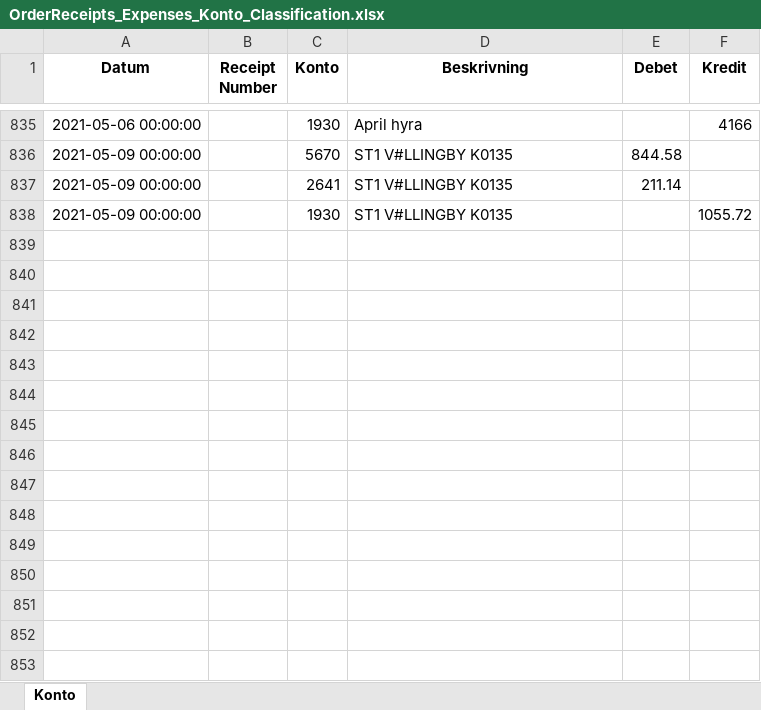
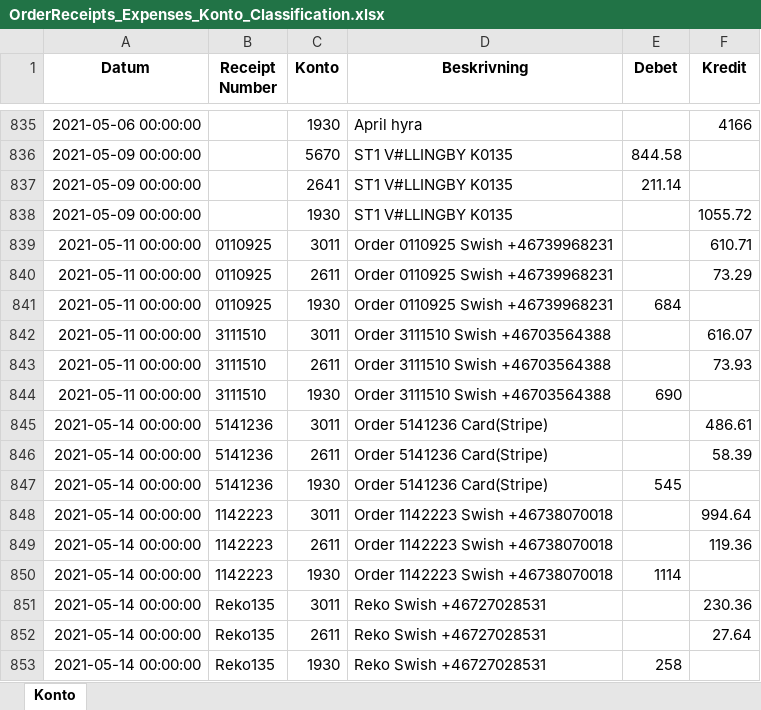
Before and after one commit to indbox/indbox.github.io, an Excel workbook: finance/OrderReceipts_Expenses_Konto_Classification.xlsx, sheet Konto, drawn as a sheet; only a part is shown, gaps mark what is left out; values as stored, in another font and other column widths than the file's, no borders; the diff names each change by its address in the sheet, - before the commit and + after, or states it on an @@ line.

Commit message:
OrderReceipts_Expenses_Konto_Classification.xlsx/OrderReceipts_Expenses_Konto_Classification.csv: Entered 15 new rows for week ending 2021-05-16 (total 852 rows)

```diff
--- a/finance/OrderReceipts_Expenses_Konto_Classification.xlsx (sheet Konto)
+++ b/finance/OrderReceipts_Expenses_Konto_Classification.xlsx (sheet Konto)
+row 839: 2021-05-11 00:00:00 | 0110925 | 3011 | Order 0110925 Swish +46739968231 |  | 610.71
+row 840: 2021-05-11 00:00:00 | 0110925 | 2611 | Order 0110925 Swish +46739968231 |  | 73.29
+row 841: 2021-05-11 00:00:00 | 0110925 | 1930 | Order 0110925 Swish +46739968231 | 684
+row 842: 2021-05-11 00:00:00 | 3111510 | 3011 | Order 3111510 Swish +46703564388 |  | 616.07
+row 843: 2021-05-11 00:00:00 | 3111510 | 2611 | Order 3111510 Swish +46703564388 |  | 73.93
+row 844: 2021-05-11 00:00:00 | 3111510 | 1930 | Order 3111510 Swish +46703564388 | 690
+row 845: 2021-05-14 00:00:00 | 5141236 | 3011 | Order 5141236 Card(Stripe) |  | 486.61
+row 846: 2021-05-14 00:00:00 | 5141236 | 2611 | Order 5141236 Card(Stripe) |  | 58.39
+row 847: 2021-05-14 00:00:00 | 5141236 | 1930 | Order 5141236 Card(Stripe) | 545
+row 848: 2021-05-14 00:00:00 | 1142223 | 3011 | Order 1142223 Swish +46738070018 |  | 994.64
+row 849: 2021-05-14 00:00:00 | 1142223 | 2611 | Order 1142223 Swish +46738070018 |  | 119.36
+row 850: 2021-05-14 00:00:00 | 1142223 | 1930 | Order 1142223 Swish +46738070018 | 1114
+row 851: 2021-05-14 00:00:00 | Reko135 | 3011 | Reko Swish +46727028531 |  | 230.36
+row 852: 2021-05-14 00:00:00 | Reko135 | 2611 | Reko Swish +46727028531 |  | 27.64
+row 853: 2021-05-14 00:00:00 | Reko135 | 1930 | Reko Swish +46727028531 | 258
```
Also changed, not shown: 1 other file.
